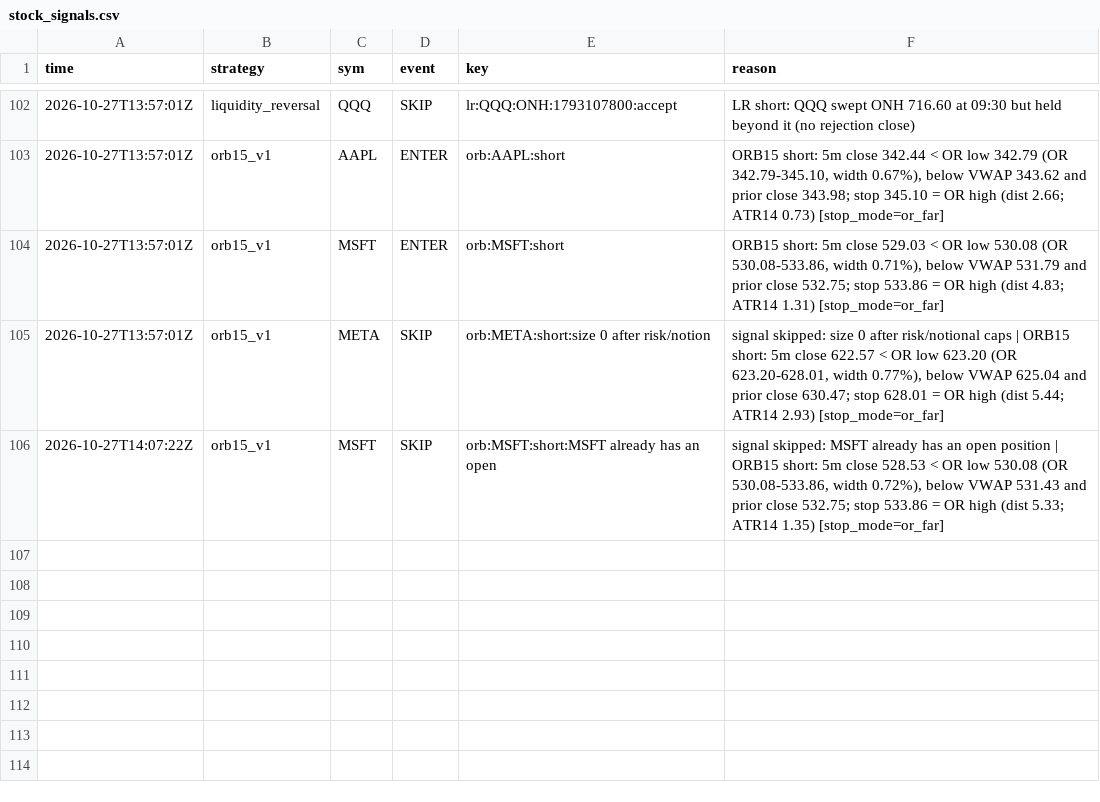
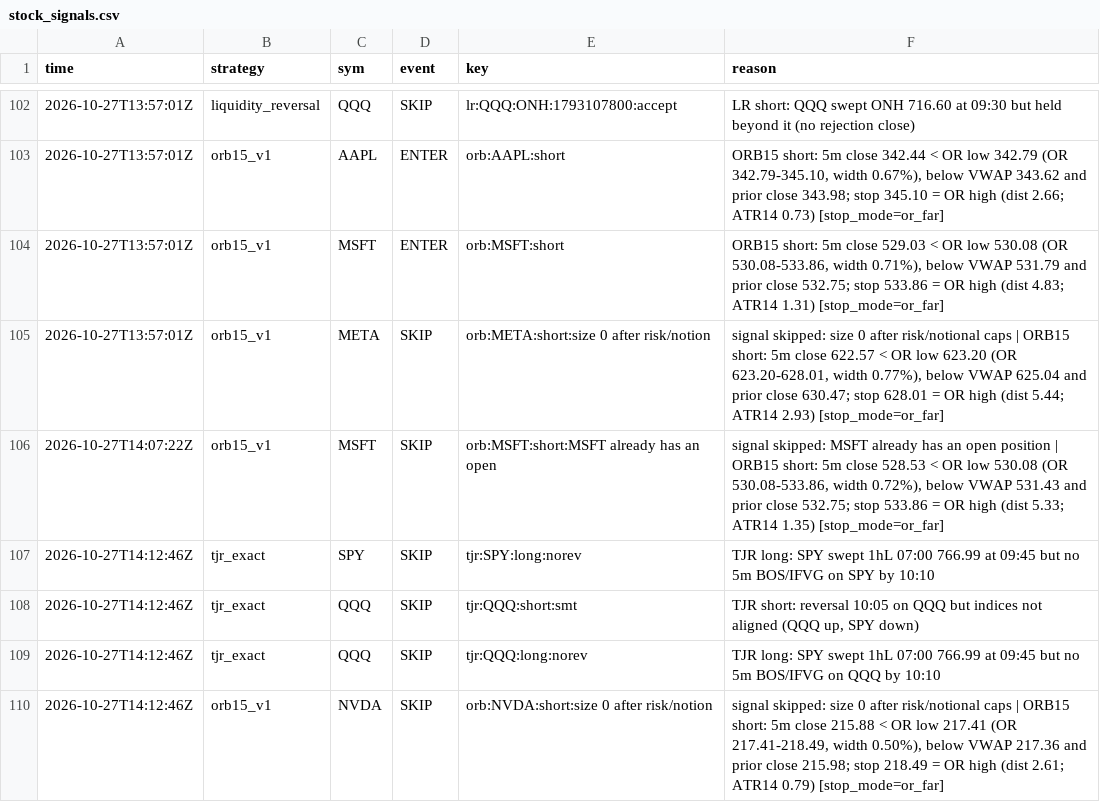
Before and after one commit to northgeorgiacablingco-commits/paper-trading-dashboard, a CSV file: data/stock_signals.csv, drawn as a sheet; only a part is shown, gaps mark what is left out.

```diff
--- a/data/stock_signals.csv
+++ b/data/stock_signals.csv
@@ -106 +106,5 @@ time,strategy,sym,event,key,reason
 2026-10-27T14:07:22Z,orb15_v1,MSFT,SKIP,orb:MSFT:short:MSFT already has an open,"signal skipped: MSFT already has an open position | ORB15 short: 5m close 528.53 < OR low 530.08 (OR 530.08-533.86, width 0.72%), below VWAP 531.43 and prior close 532.75; stop 533.86 = OR high (dist 5.33; ATR14 1.35) [stop_mode=or_far]"
+2026-10-27T14:12:46Z,tjr_exact,SPY,SKIP,tjr:SPY:long:norev,TJR long: SPY swept 1hL 07:00 766.99 at 09:45 but no 5m BOS/IFVG on SPY by 10:10
+2026-10-27T14:12:46Z,tjr_exact,QQQ,SKIP,tjr:QQQ:short:smt,"TJR short: reversal 10:05 on QQQ but indices not aligned (QQQ up, SPY down)"
+2026-10-27T14:12:46Z,tjr_exact,QQQ,SKIP,tjr:QQQ:long:norev,TJR long: SPY swept 1hL 07:00 766.99 at 09:45 but no 5m BOS/IFVG on QQQ by 10:10
+2026-10-27T14:12:46Z,orb15_v1,NVDA,SKIP,orb:NVDA:short:size 0 after risk/notion,"signal skipped: size 0 after risk/notional caps | ORB15 short: 5m close 215.88 < OR low 217.41 (OR 217.41-218.49, width 0.50%), below VWAP 217.36 and prior close 215.98; stop 218.49 = OR high (dist 2.61; ATR14 0.79) [stop_mode=or_far]"
```
Also changed, not shown: 4 other files.
